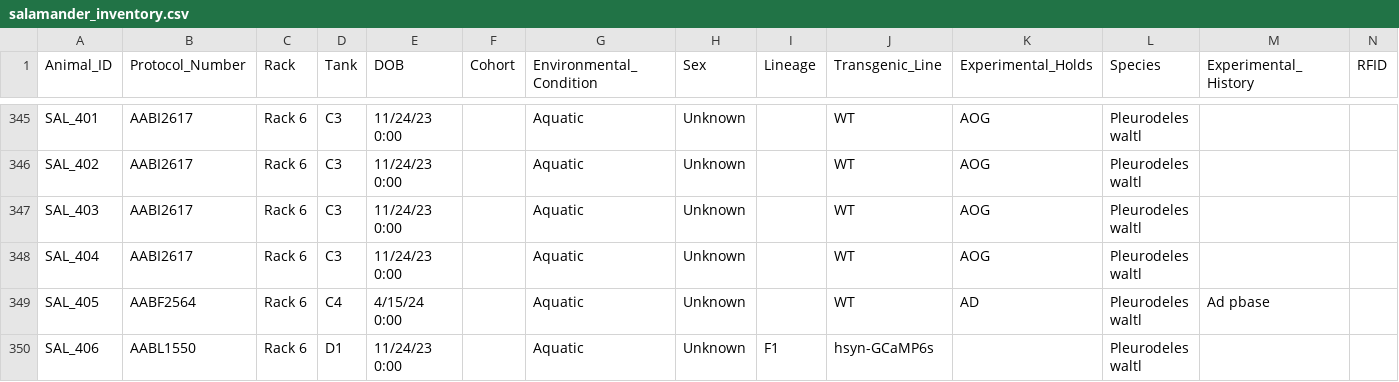
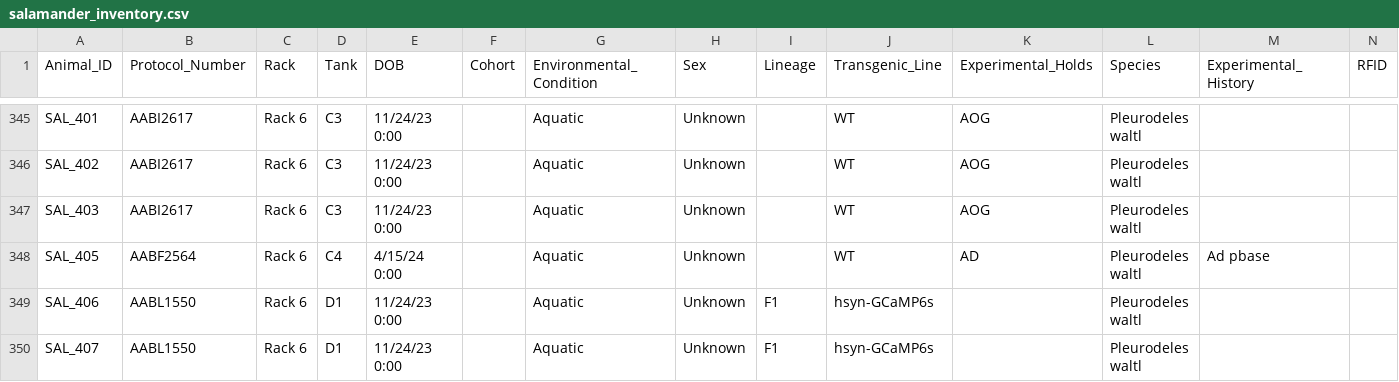
Before and after one commit to jamiewoych/pleuro-parser, a CSV file: salamander_inventory.csv, drawn as a sheet; only a part is shown, gaps mark what is left out; the shorter side is filled out with more unchanged rows; rows hold the shown columns only; the diff names each change by its address in the sheet, - before the commit and + after, or states it on an @@ line.

```diff
--- a/salamander_inventory.csv
+++ b/salamander_inventory.csv
-row 348: SAL_404 | AABI2617 | Rack 6 | C3 | 11/24/23 0:00 |  | Aquatic | Unknown |  | WT | AOG | Pleurodeles waltl
```
Also changed, not shown: euthanasia_log.csv, 1 other file.
